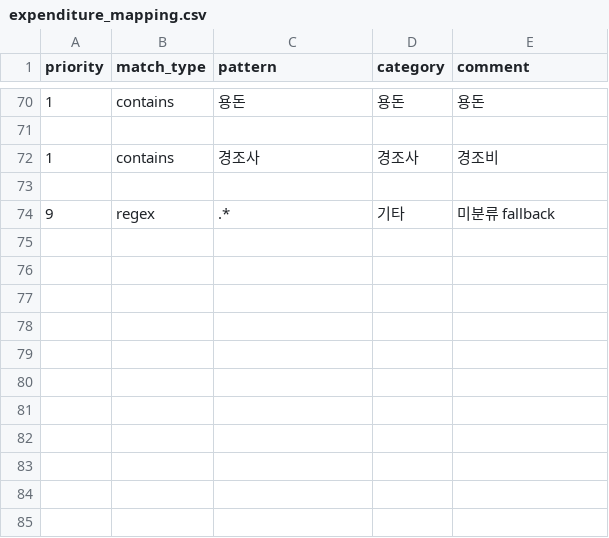
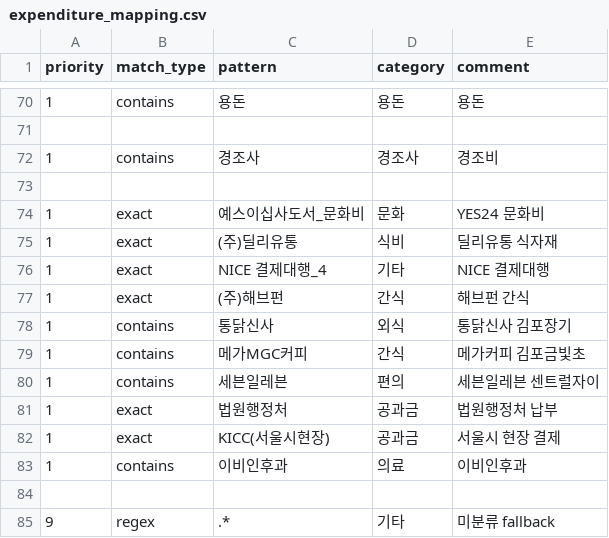
Before and after one commit to zephyr0109/ledgerly, a CSV file: data/resources/expenditure_mapping.csv, drawn as a sheet; only a part is shown, gaps mark what is left out; the diff names each change by its address in the sheet, - before the commit and + after, or states it on an @@ line.

```diff
--- a/data/resources/expenditure_mapping.csv
+++ b/data/resources/expenditure_mapping.csv
+row 74: 1 | exact | 예스이십사도서_문화비 | 문화 | YES24 문화비
+row 75: 1 | exact | (주)딜리유통 | 식비 | 딜리유통 식자재
+row 76: 1 | exact | NICE 결제대행_4 | 기타 | NICE 결제대행
+row 77: 1 | exact | (주)해브펀 | 간식 | 해브펀 간식
+row 78: 1 | contains | 통닭신사 | 외식 | 통닭신사 김포장기
+row 79: 1 | contains | 메가MGC커피 | 간식 | 메가커피 김포금빛초
+row 80: 1 | contains | 세븐일레븐 | 편의 | 세븐일레븐 센트럴자이
+row 81: 1 | exact | 법원행정처 | 공과금 | 법원행정처 납부
+row 82: 1 | exact | KICC(서울시현장) | 공과금 | 서울시 현장 결제
+row 83: 1 | contains | 이비인후과 | 의료 | 이비인후과
+row 84: (empty)
```
Also changed, not shown: 17 other files.
